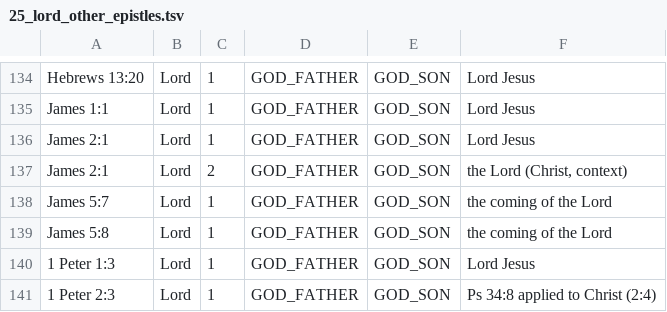
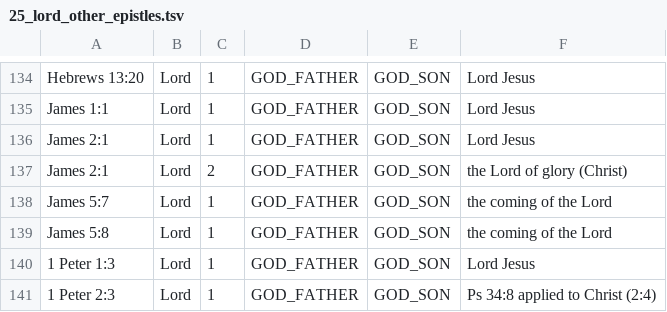
Before and after one commit to z3r0Colt/frbible, a TSV file: tools/corrections/25_lord_other_epistles.tsv, drawn as a sheet; only a part is shown, gaps mark what is left out; the diff covers the shown part only.

```diff
--- a/tools/corrections/25_lord_other_epistles.tsv
+++ b/tools/corrections/25_lord_other_epistles.tsv
@@ -136,3 +136,3 @@ James 1:1	Lord	1	GOD_FATHER	GOD_SON	Lord Jesus
 James 2:1	Lord	1	GOD_FATHER	GOD_SON	Lord Jesus
-James 2:1	Lord	2	GOD_FATHER	GOD_SON	the Lord (Christ, context)
+James 2:1	Lord	2	GOD_FATHER	GOD_SON	the Lord of glory (Christ)
 James 5:7	Lord	1	GOD_FATHER	GOD_SON	the coming of the Lord
```
Also changed, not shown: 7 edited cells elsewhere in this file, 16 other files.
